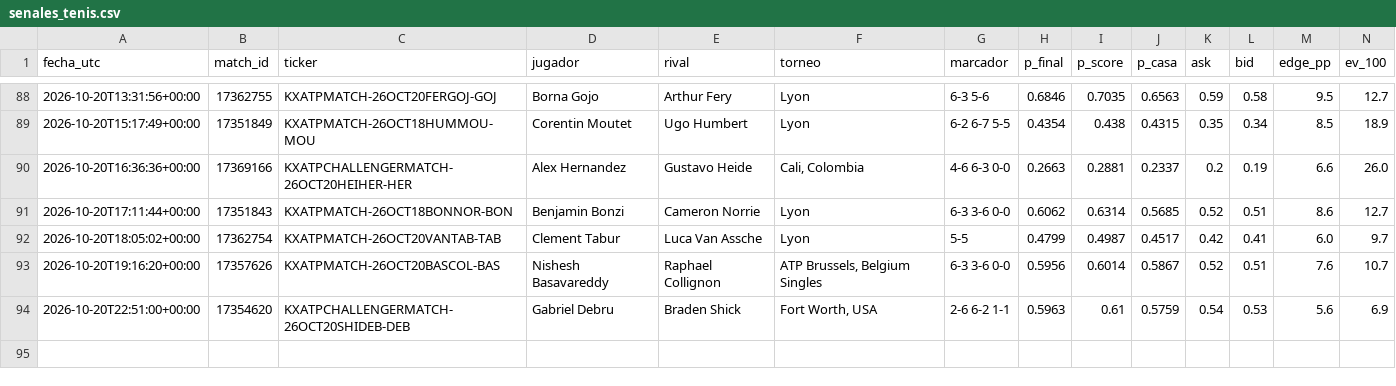
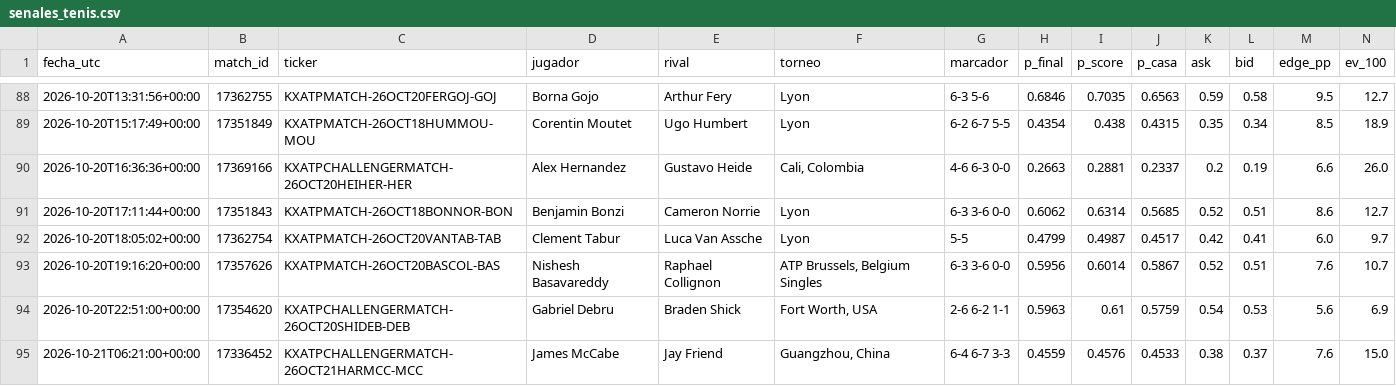
Before and after one commit to dineroforever/tenis-alertas, a CSV file: senales_tenis.csv, drawn as a sheet; only a part is shown, gaps mark what is left out; rows hold the shown columns only; the diff names each change by its address in the sheet, - before the commit and + after, or states it on an @@ line.

```diff
--- a/senales_tenis.csv
+++ b/senales_tenis.csv
+row 95: 2026-10-21T06:21:00+00:00 | 17336452 | KXATPCHALLENGERMATCH-26OCT21HARMCC-MCC | James McCabe | Jay Friend | Guangzhou, China | 6-4 6-7 3-3 | 0.4559 | 0.4576 | 0.4533 | 0.38 | 0.37 | 7.6 | 15.0
```
Also changed, not shown: candidatos.csv, marcas_guia_juan.csv, 1 other file.
